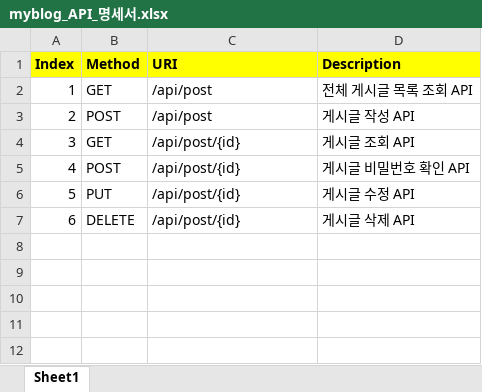
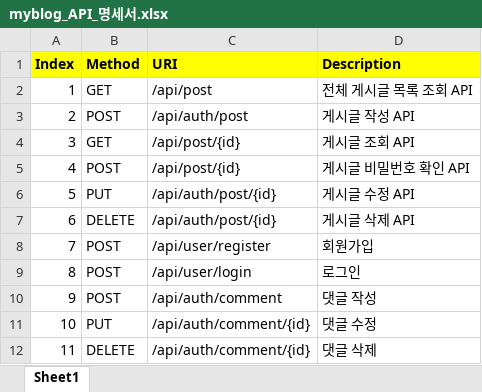
Before and after one commit to khs13526/myblogWithJwt, an Excel workbook: myblog_API_명세서.xlsx, sheet Sheet1, drawn as a sheet; values as stored, in another font and other column widths than the file's, no borders; the diff names each change by its address in the sheet, - before the commit and + after, or states it on an @@ line.

```diff
--- a/myblog_API_명세서.xlsx (sheet Sheet1)
+++ b/myblog_API_명세서.xlsx (sheet Sheet1)
-C3 (URI): /api/post
+C3 (URI): /api/auth/post
-C6:C7 (URI): /api/post/{id}
+C6:C7 (URI): /api/auth/post/{id}
+row 8: 7 | POST | /api/user/register | 회원가입
+row 9: 8 | POST | /api/user/login | 로그인
+row 10: 9 | POST | /api/auth/comment | 댓글 작성
+row 11: 10 | PUT | /api/auth/comment/{id} | 댓글 수정
+row 12: 11 | DELETE | /api/auth/comment/{id} | 댓글 삭제
```
Also changed, not shown: 18 other files.
